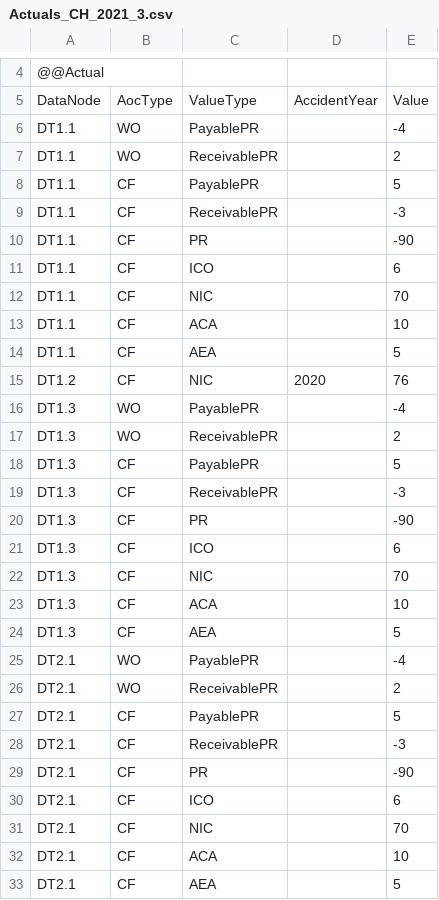
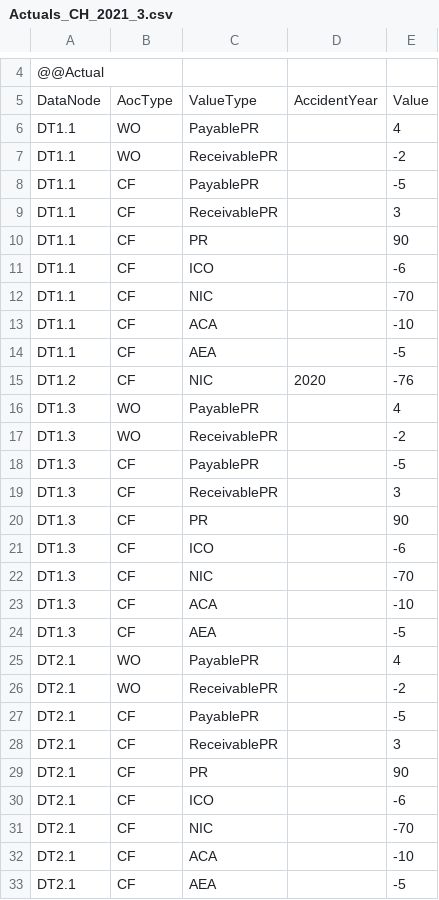
Before and after one commit to Systemorph/IFRS17CalculationEngine, a CSV file: full-ifrs17-template/Files/900.TransactionalData/Actuals_CH_2021_3.csv, drawn as a sheet; only a part is shown, gaps mark what is left out; the diff covers the shown part only; the diff names each change by its address in the sheet, - before the commit and + after, or states it on an @@ line.

```diff
--- a/full-ifrs17-template/Files/900.TransactionalData/Actuals_CH_2021_3.csv
+++ b/full-ifrs17-template/Files/900.TransactionalData/Actuals_CH_2021_3.csv
-E6: -4
+E6: 4
-E7: 2
+E7: -2
-E8: 5
+E8: -5
-E9: -3
+E9: 3
-E10: -90
+E10: 90
-E11: 6
+E11: -6
-E12: 70
+E12: -70
-E13: 10
+E13: -10
-E14: 5
+E14: -5
-E15: 76
+E15: -76
-E16: -4
+E16: 4
-E17: 2
+E17: -2
-E18: 5
+E18: -5
-E19: -3
+E19: 3
-E20: -90
+E20: 90
-E21: 6
+E21: -6
-E22: 70
+E22: -70
-E23: 10
+E23: -10
-E24: 5
+E24: -5
-E25: -4
+E25: 4
-E26: 2
+E26: -2
-E27: 5
+E27: -5
-E28: -3
+E28: 3
-E29: -90
+E29: 90
-E30: 6
+E30: -6
-E31: 70
+E31: -70
-E32: 10
+E32: -10
-E33: 5
+E33: -5
```
Also changed, not shown: 29 edited cells elsewhere in this file, full-ifrs17-template/Files/900.TransactionalData/Actuals_CH_2020_12.csv, full-ifrs17-template/Files/900.TransactionalData/NominalCashflows_CH_2020_12.csv, 11 other files.
